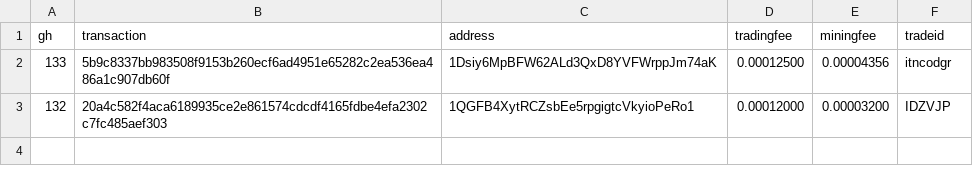
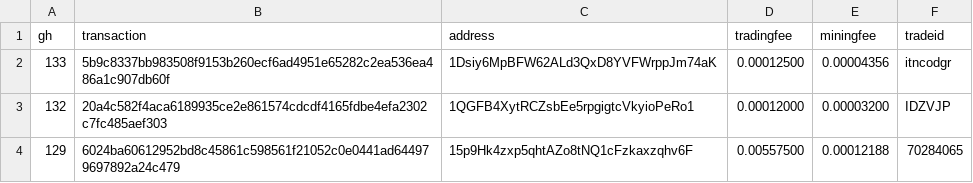
Before and after one commit to bisq-network/support, a CSV file: support-101.csv, drawn as a sheet; the diff names each change by its address in the sheet, - before the commit and + after, or states it on an @@ line.

Commit message:
Add txns for fee reimbursement #129

```diff
--- a/support-101.csv
+++ b/support-101.csv
+row 4: 129 | 6024ba60612952bd8c45861c598561f21052c0e0441ad644979697892a24c479 | 15p9Hk4zxp5qhtAZo8tNQ1cFzkaxzqhv6F | 0.00557500 | 0.00012188 | 70284065
```
